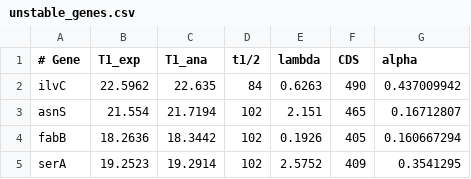
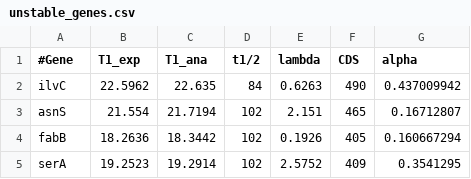
Before and after one commit to c-abbott/mRNA-translation, a CSV file: unstable_genes.csv, drawn as a sheet; only a part is shown.

Commit message:
New data.

```diff
--- a/unstable_genes.csv
+++ b/unstable_genes.csv
@@ -1,2 +1,2 @@
-# Gene,T1_exp,T1_ana,t1/2,lambda,CDS,alpha
+#Gene,T1_exp,T1_ana,t1/2,lambda,CDS,alpha
 ilvC,22.5962,22.635,84,0.6263,490,0.437009942
```
